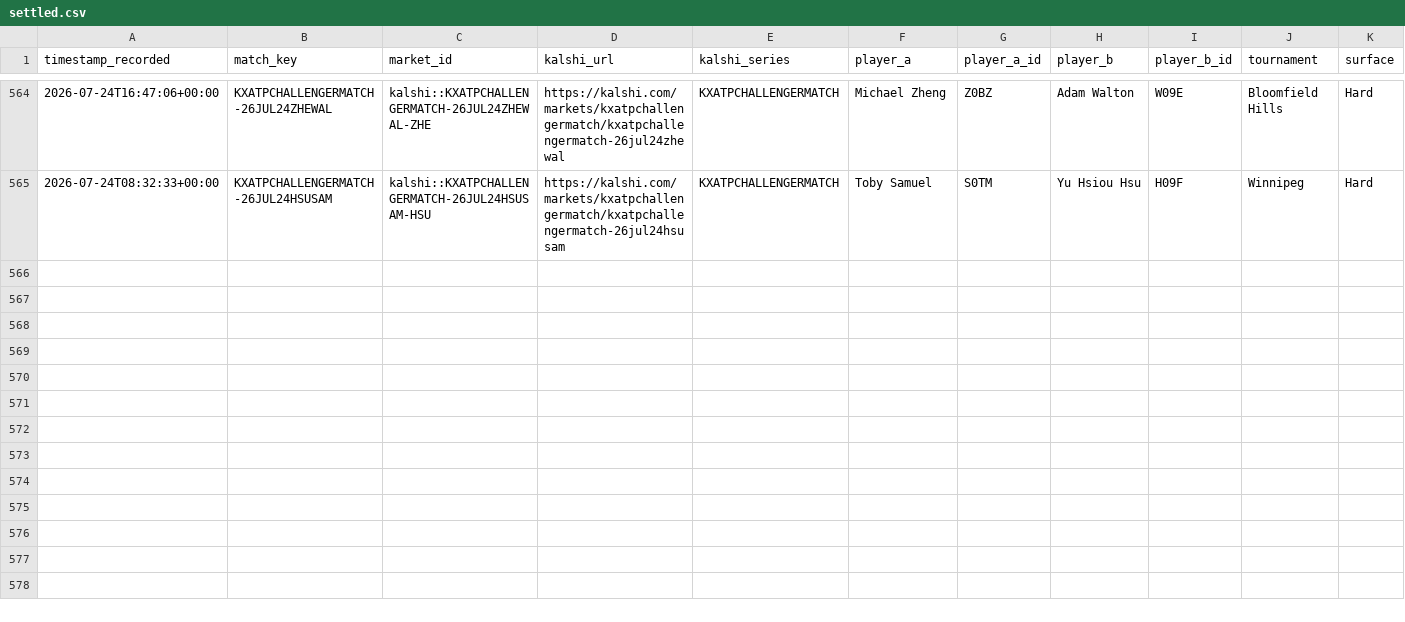
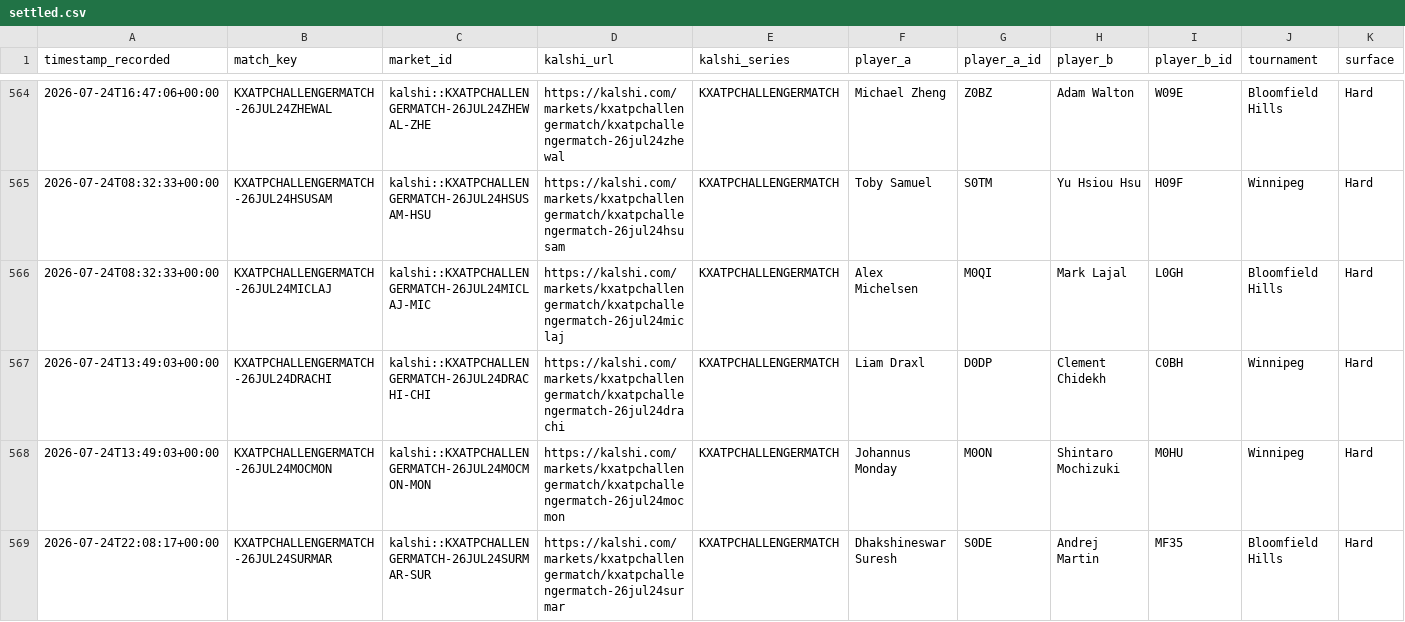
Before and after one commit to TKM6403/tennis-prediction-market, a CSV file: data/paper_trades/settled.csv, drawn as a sheet; only a part is shown, gaps mark what is left out; rows hold the shown columns only; the diff names each change by its address in the sheet, - before the commit and + after, or states it on an @@ line.

Commit message:
auto(paper-trader): 2026-07-25T02:45:33Z scan/settle

```diff
--- a/data/paper_trades/settled.csv
+++ b/data/paper_trades/settled.csv
+row 566: 2026-07-24T08:32:33+00:00 | KXATPCHALLENGERMATCH-26JUL24MICLAJ | kalshi::KXATPCHALLENGERMATCH-26JUL24MICLAJ-MIC | https://kalshi.com/markets/kxatpchallengermatch/kxatpchallengermatch-26jul24miclaj | KXATPCHALLENGERMATCH | Alex Michelsen | M0QI | Mark Lajal | L0GH | Bloomfield Hills | Hard
+row 567: 2026-07-24T13:49:03+00:00 | KXATPCHALLENGERMATCH-26JUL24DRACHI | kalshi::KXATPCHALLENGERMATCH-26JUL24DRACHI-CHI | https://kalshi.com/markets/kxatpchallengermatch/kxatpchallengermatch-26jul24drachi | KXATPCHALLENGERMATCH | Liam Draxl | D0DP | Clement Chidekh | C0BH | Winnipeg | Hard
+row 568: 2026-07-24T13:49:03+00:00 | KXATPCHALLENGERMATCH-26JUL24MOCMON | kalshi::KXATPCHALLENGERMATCH-26JUL24MOCMON-MON | https://kalshi.com/markets/kxatpchallengermatch/kxatpchallengermatch-26jul24mocmon | KXATPCHALLENGERMATCH | Johannus Monday | M0ON | Shintaro Mochizuki | M0HU | Winnipeg | Hard
+row 569: 2026-07-24T22:08:17+00:00 | KXATPCHALLENGERMATCH-26JUL24SURMAR | kalshi::KXATPCHALLENGERMATCH-26JUL24SURMAR-SUR | https://kalshi.com/markets/kxatpchallengermatch/kxatpchallengermatch-26jul24surmar | KXATPCHALLENGERMATCH | Dhakshineswar Suresh | S0DE | Andrej Martin | MF35 | Bloomfield Hills | Hard
```
Also changed, not shown: data/paper_trades/pending.csv, 4 other files.
